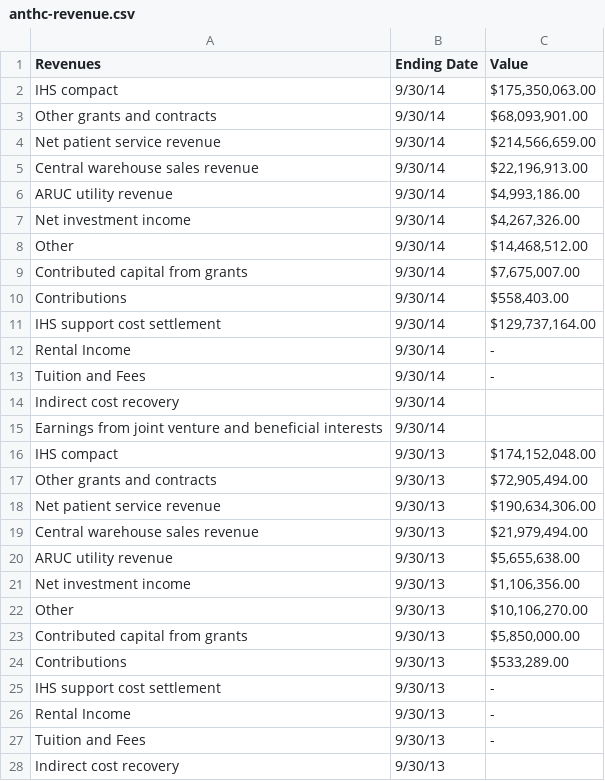
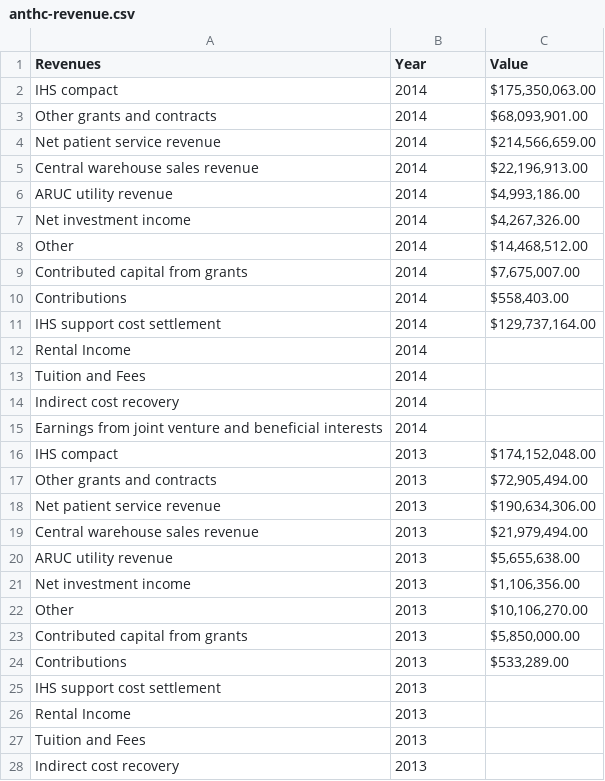
Before and after one commit to adnanmahmud/finance-reports, a CSV file: finance-reports-v2/data/anthc-revenue.csv, drawn as a sheet; only a part is shown; the diff covers the shown part only.

Commit message:
Add files via upload

```diff
--- a/finance-reports-v2/data/anthc-revenue.csv
+++ b/finance-reports-v2/data/anthc-revenue.csv
@@ -1,28 +1,28 @@
-Revenues,Ending Date,Value
-IHS compact,9/30/14,"$175,350,063.00"
-Other grants and contracts,9/30/14,"$68,093,901.00"
-Net patient service revenue,9/30/14,"$214,566,659.00"
-Central warehouse sales revenue,9/30/14,"$22,196,913.00"
-ARUC utility revenue,9/30/14,"$4,993,186.00"
-Net investment income,9/30/14,"$4,267,326.00"
-Other,9/30/14,"$14,468,512.00"
-Contributed capital from grants,9/30/14,"$7,675,007.00"
-Contributions,9/30/14,"$558,403.00"
-IHS support cost settlement,9/30/14,"$129,737,164.00"
-Rental Income,9/30/14,-
-Tuition and Fees,9/30/14,-
-Indirect cost recovery,9/30/14,
-Earnings from joint venture and beneficial interests,9/30/14,
-IHS compact,9/30/13,"$174,152,048.00"
-Other grants and contracts,9/30/13,"$72,905,494.00"
-Net patient service revenue,9/30/13,"$190,634,306.00"
-Central warehouse sales revenue,9/30/13,"$21,979,494.00"
-ARUC utility revenue,9/30/13,"$5,655,638.00"
-Net investment income,9/30/13,"$1,106,356.00"
-Other,9/30/13,"$10,106,270.00"
-Contributed capital from grants,9/30/13,"$5,850,000.00"
-Contributions,9/30/13,"$533,289.00"
-IHS support cost settlement,9/30/13,-
-Rental Income,9/30/13,-
-Tuition and Fees,9/30/13,-
-Indirect cost recovery,9/30/13,
+Revenues,Year,Value
+IHS compact,2014,"$175,350,063.00 "
+Other grants and contracts,2014,"$68,093,901.00 "
+Net patient service revenue,2014,"$214,566,659.00 "
+Central warehouse sales revenue,2014,"$22,196,913.00 "
+ARUC utility revenue,2014,"$4,993,186.00 "
+Net investment income,2014,"$4,267,326.00 "
+Other,2014,"$14,468,512.00 "
+Contributed capital from grants,2014,"$7,675,007.00 "
+Contributions,2014,"$558,403.00 "
+IHS support cost settlement,2014,"$129,737,164.00 "
+Rental Income,2014,
+Tuition and Fees,2014,
+Indirect cost recovery,2014,
+Earnings from joint venture and beneficial interests,2014,
+IHS compact,2013,"$174,152,048.00 "
+Other grants and contracts,2013,"$72,905,494.00 "
+Net patient service revenue,2013,"$190,634,306.00 "
+Central warehouse sales revenue,2013,"$21,979,494.00 "
+ARUC utility revenue,2013,"$5,655,638.00 "
+Net investment income,2013,"$1,106,356.00 "
+Other,2013,"$10,106,270.00 "
+Contributed capital from grants,2013,"$5,850,000.00 "
+Contributions,2013,"$533,289.00 "
+IHS support cost settlement,2013,
+Rental Income,2013,
+Tuition and Fees,2013,
+Indirect cost recovery,2013,
```
Also changed, not shown: 88 edited cells elsewhere in this file.
